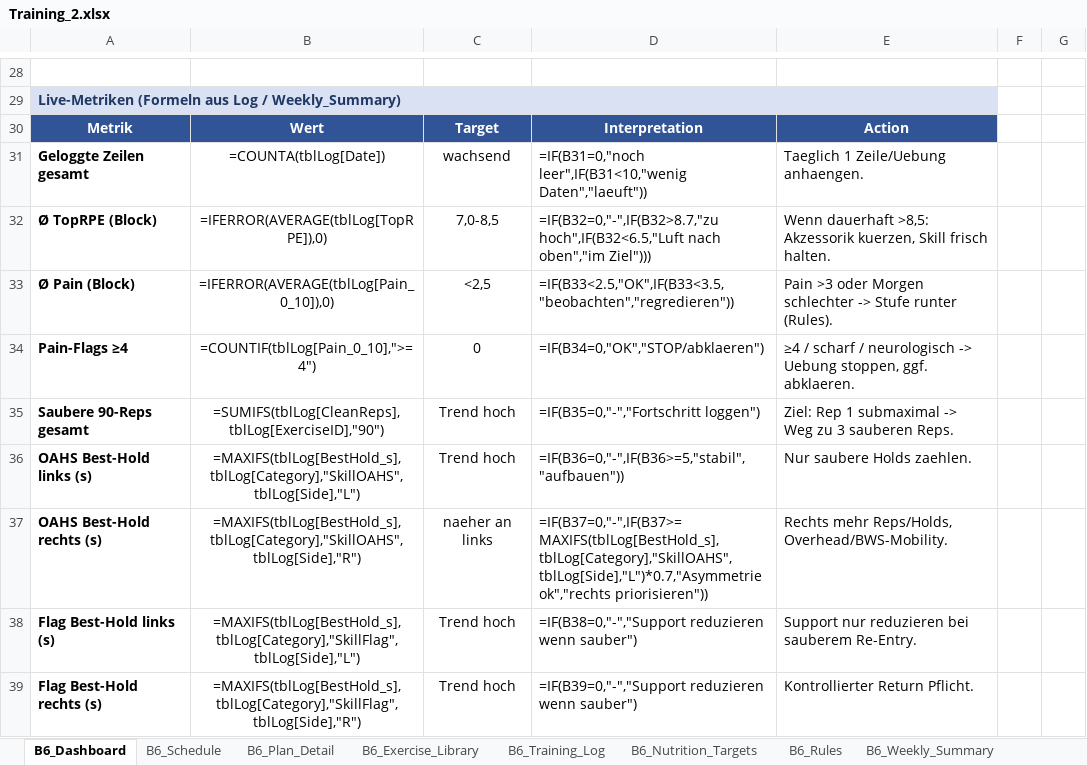
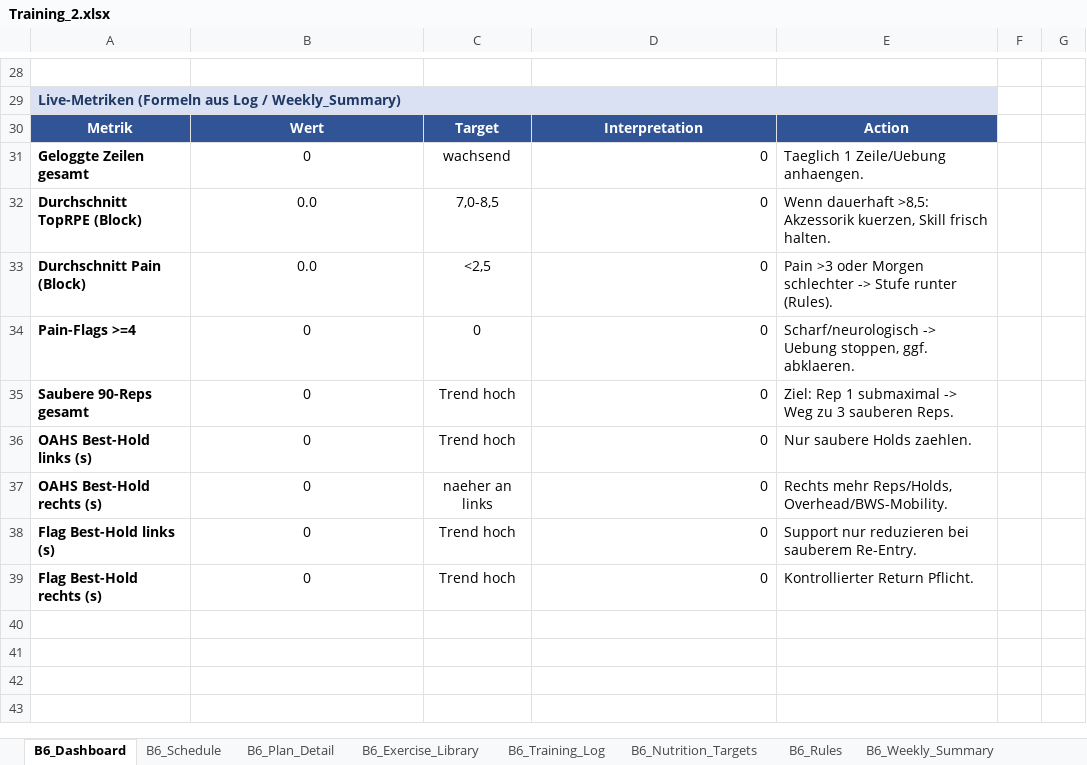
Before and after one commit to danielbellwinkel-source/My-Test-repository, an Excel workbook: Training_2.xlsx, sheet B6_Dashboard, drawn as a sheet; only a part is shown, gaps mark what is left out; values as stored, in another font and other column widths than the file's, no borders; formulas without a stored value are shown as written; conditional formats not drawn; removed rows and columns are numbered as before the commit, all else as after; the diff names each change by its address in the sheet, - before the commit and + after, or states it on an @@ line.

```diff
--- a/Training_2.xlsx (sheet B6_Dashboard)
+++ b/Training_2.xlsx (sheet B6_Dashboard)
-B31: =COUNTA(tblLog[Date])
+B31: 0
-D31: =IF(B31=0,"noch leer",IF(B31<10,"wenig Daten","laeuft"))
+D31: 0
-D31 alignment: left
+D31 alignment: right
-row 32: Ø TopRPE (Block) | =IFERROR(AVERAGE(tblLog[TopRPE]),0) | 7,0-8,5 | =IF(B32=0,"-",IF(B32>8.7,"zu hoch",IF(B32<6.5,"Luft nach oben","im Ziel"))) | Wenn dauerhaft >8,5: Akzessorik kuerzen, Skill frisch halten.
-row 33: Ø Pain (Block) | =IFERROR(AVERAGE(tblLog[Pain_0_10]),0) | <2,5 | =IF(B33<2.5,"OK",IF(B33<3.5,"beobachten","regredieren")) | Pain >3 oder Morgen schlechter -> Stufe runter (Rules).
-row 34: Pain-Flags ≥4 | =COUNTIF(tblLog[Pain_0_10],">=4") | 0 | =IF(B34=0,"OK","STOP/abklaeren") | ≥4 / scharf / neurologisch -> Uebung stoppen, ggf. abklaeren.
+row 32: Durchschnitt TopRPE (Block) | 0.0 | 7,0-8,5 | 0 | Wenn dauerhaft >8,5: Akzessorik kuerzen, Skill frisch halten.
+row 33: Durchschnitt Pain (Block) | 0.0 | <2,5 | 0 | Pain >3 oder Morgen schlechter -> Stufe runter (Rules).
+row 34: Pain-Flags >=4 | 0 | 0 | 0 | Scharf/neurologisch -> Uebung stoppen, ggf. abklaeren.
-B35: =SUMIFS(tblLog[CleanReps],tblLog[ExerciseID],"90")
+B35: 0
-D35: =IF(B35=0,"-","Fortschritt loggen")
+D35: 0
-D35:D39 alignment: left
+D35:D39 alignment: right
-B36: =MAXIFS(tblLog[BestHold_s],tblLog[Category],"SkillOAHS",tblLog[Side],"L")
+B36: 0
-D36: =IF(B36=0,"-",IF(B36>=5,"stabil","aufbauen"))
+D36: 0
-B37: =MAXIFS(tblLog[BestHold_s],tblLog[Category],"SkillOAHS",tblLog[Side],"R")
+B37: 0
-D37: =IF(B37=0,"-",IF(B37>=MAXIFS(tblLog[BestHold_s],tblLog[Category],"SkillOAHS",tblLog[Side],"L")*0.7,"Asymmetrie ok","rechts priorisieren"))
+D37: 0
-B38: =MAXIFS(tblLog[BestHold_s],tblLog[Category],"SkillFlag",tblLog[Side],"L")
+B38: 0
-D38: =IF(B38=0,"-","Support reduzieren wenn sauber")
+D38: 0
-B39: =MAXIFS(tblLog[BestHold_s],tblLog[Category],"SkillFlag",tblLog[Side],"R")
+B39: 0
-D39: =IF(B39=0,"-","Support reduzieren wenn sauber")
+D39: 0
```
Also changed, not shown: sheet B6_Weekly_Summary, sheet B6_Schedule, sheet B6_Nutrition_Targets, sheet B6_Plan_Detail, sheet B6_Rules, sheet B6_Training_Log, 2 more sheets, 3 other files.
